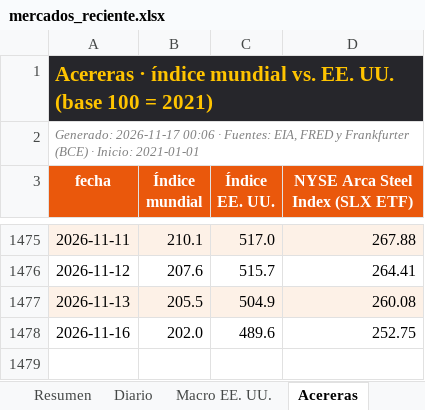
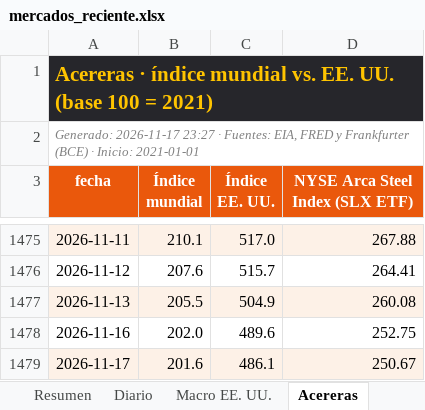
Before and after one commit to benjany2011-sys/Indicators, an Excel workbook: resultados/mercados_reciente.xlsx, sheet Acereras, drawn as a sheet; only a part is shown, gaps mark what is left out; values as stored, in another font and other column widths than the file's, no borders; the diff names each change by its address in the sheet, - before the commit and + after, or states it on an @@ line.

```diff
--- a/resultados/mercados_reciente.xlsx (sheet Acereras)
+++ b/resultados/mercados_reciente.xlsx (sheet Acereras)
-A2 (fecha): Generado: 2026-11-17 00:06 · Fuentes:…
+A2 (fecha): Generado: 2026-11-17 23:27 · Fuentes:…
+row 1479: 2026-11-17 | 201.6 | 486.1 | 250.67
```
Also changed, not shown: sheet Diario, sheet Resumen, sheet Macro EE. UU., resultados/mercados_2026-11-17.xlsx, 6 other files.
